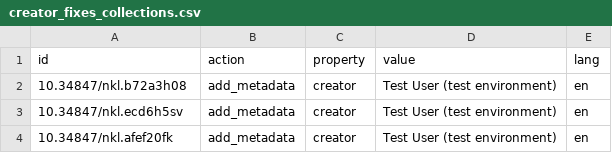
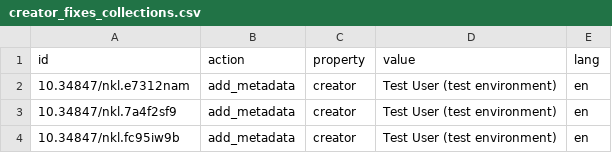
Before and after one commit to xy-liao/o-nakala-core, a CSV file: examples/sample_dataset/creator_fixes_collections.csv, drawn as a sheet.

```diff
--- a/examples/sample_dataset/creator_fixes_collections.csv
+++ b/examples/sample_dataset/creator_fixes_collections.csv
@@ -1,4 +1,4 @@
 id,action,property,value,lang
-10.34847/nkl.b72a3h08,add_metadata,creator,Test User (test environment),en
-10.34847/nkl.ecd6h5sv,add_metadata,creator,Test User (test environment),en
-10.34847/nkl.afef20fk,add_metadata,creator,Test User (test environment),en
+10.34847/nkl.e7312nam,add_metadata,creator,Test User (test environment),en
+10.34847/nkl.7a4f2sf9,add_metadata,creator,Test User (test environment),en
+10.34847/nkl.fc95iw9b,add_metadata,creator,Test User (test environment),en
```
Also changed, not shown: examples/sample_dataset/collections_output.csv, examples/sample_dataset/creator_fixes_datasets.csv, 4 other files.
